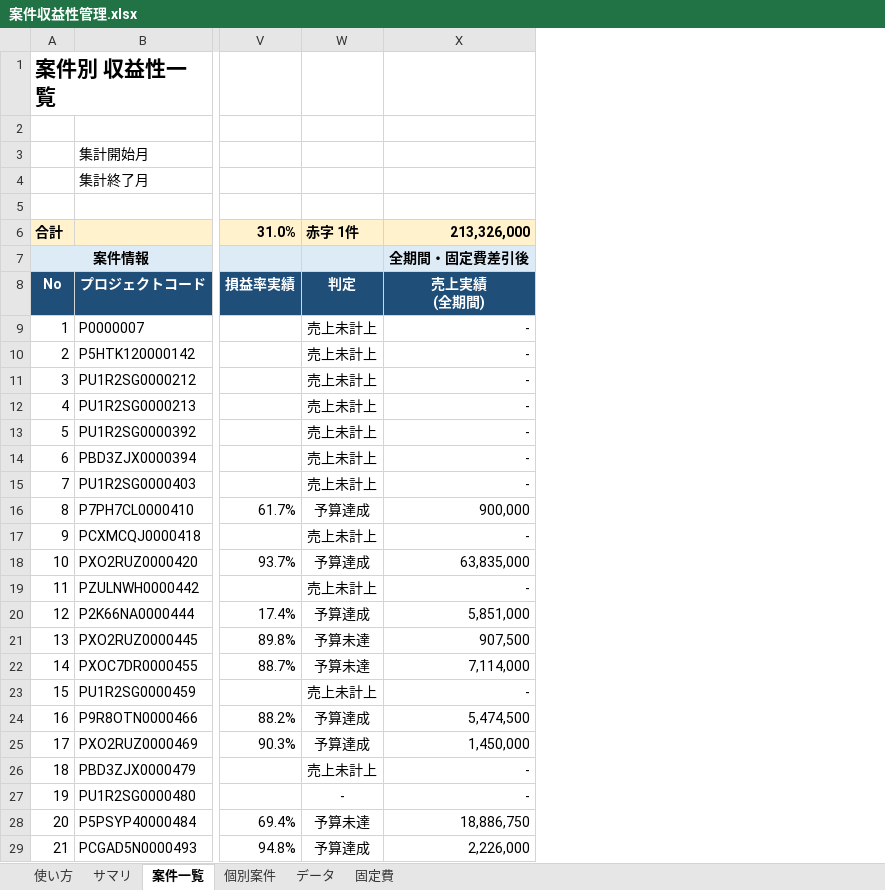
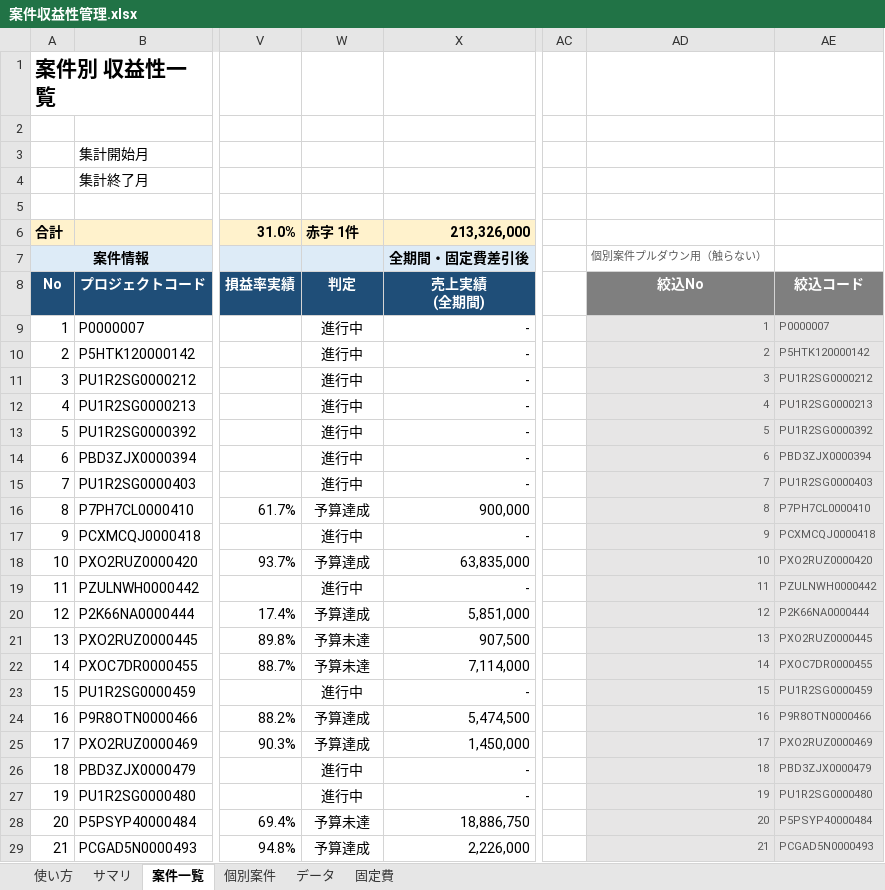
Before and after one commit to maekou-afk/claude, an Excel workbook: 案件収益性管理.xlsx, sheet 案件一覧, drawn as a sheet; only a part is shown, gaps mark what is left out; values as stored, in another font and other column widths than the file's, no borders; conditional formats not drawn; the diff covers the shown part only; the diff names each change by its address in the sheet, - before the commit and + after, or states it on an @@ line.

```diff
--- a/案件収益性管理.xlsx (sheet 案件一覧)
+++ b/案件収益性管理.xlsx (sheet 案件一覧)
+column AC, empty
+column AD, rows 7-29: 個別案件プルダウン用（触らない） | 絞込No | 1 | 2 | 3 | 4 | 5 | 6 | 7 | 8 | 9 | 10 | 11 | 12 | 13 | 14 | 15 | 16 | 17 | 18 | 19 | 20 | 21
+column AE, rows 8-29: 絞込コード | P0000007 | P5HTK120000142 | PU1R2SG0000212 | PU1R2SG0000213 | PU1R2SG0000392 | PBD3ZJX0000394 | PU1R2SG0000403 | P7PH7CL0000410 | PCXMCQJ0000418 | PXO2RUZ0000420 | PZULNWH0000442 | P2K66NA0000444 | PXO2RUZ0000445 | PXOC7DR0000455 | PU1R2SG0000459 | P9R8OTN0000466 | PXO2RUZ0000469 | PBD3ZJX0000479 | PU1R2SG0000480 | P5PSYP40000484 | PCGAD5N0000493
-W9:W15: 売上未計上
+W9:W15: 進行中
-W17: 売上未計上
+W17: 進行中
-W19: 売上未計上
+W19: 進行中
-W23: 売上未計上
+W23: 進行中
-W26: 売上未計上
+W26: 進行中
-W27: -
+W27: 進行中
```
Also changed, not shown: 69 edited cells elsewhere in this sheet, sheet サマリ, sheet 個別案件, sheet 使い方, formulas that keep their value, charts or pictures.
